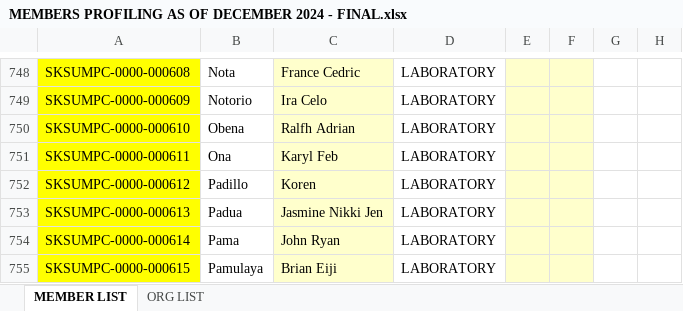
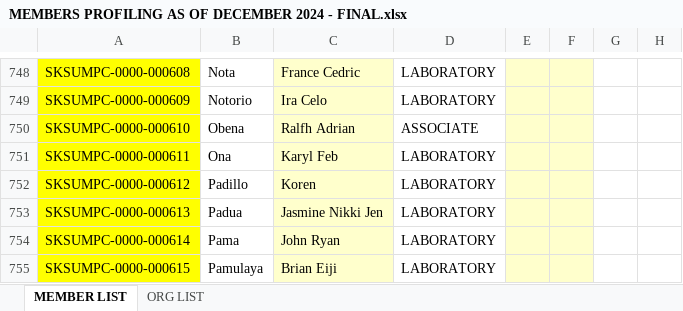
Before and after one commit to oxytoxin/sksumpc, an Excel workbook: storage/csv/deployment/MEMBERS PROFILING AS OF DECEMBER 2024 - FINAL.xlsx, sheet MEMBER LIST, drawn as a sheet; only a part is shown, gaps mark what is left out; values as stored, in another font and other column widths than the file's, no borders; conditional formats not drawn; the diff covers the shown part only; the diff names each change by its address in the sheet, - before the commit and + after, or states it on an @@ line.

```diff
--- a/storage/csv/deployment/MEMBERS PROFILING AS OF DECEMBER 2024 - FINAL.xlsx (sheet MEMBER LIST)
+++ b/storage/csv/deployment/MEMBERS PROFILING AS OF DECEMBER 2024 - FINAL.xlsx (sheet MEMBER LIST)
-D750: LABORATORY
+D750: ASSOCIATE
```
Also changed, not shown: 9 edited cells elsewhere in this sheet, storage/csv/deployment/CBU FORWARDED AS OF DECEMBER 2024.xlsx, 13 other files.
